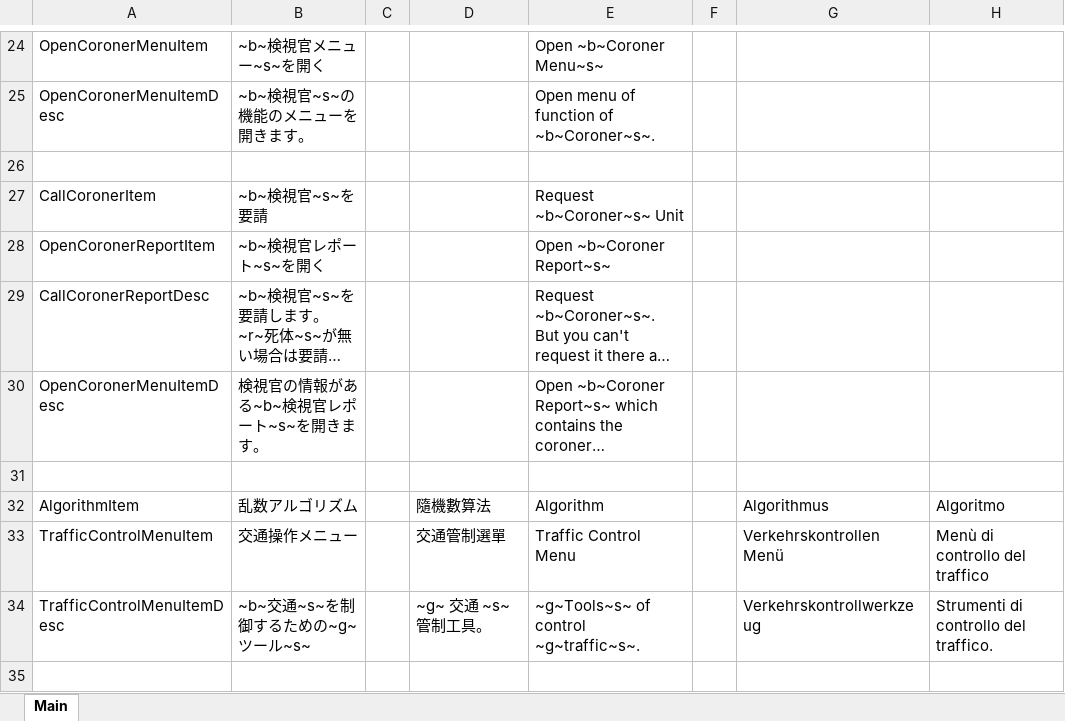
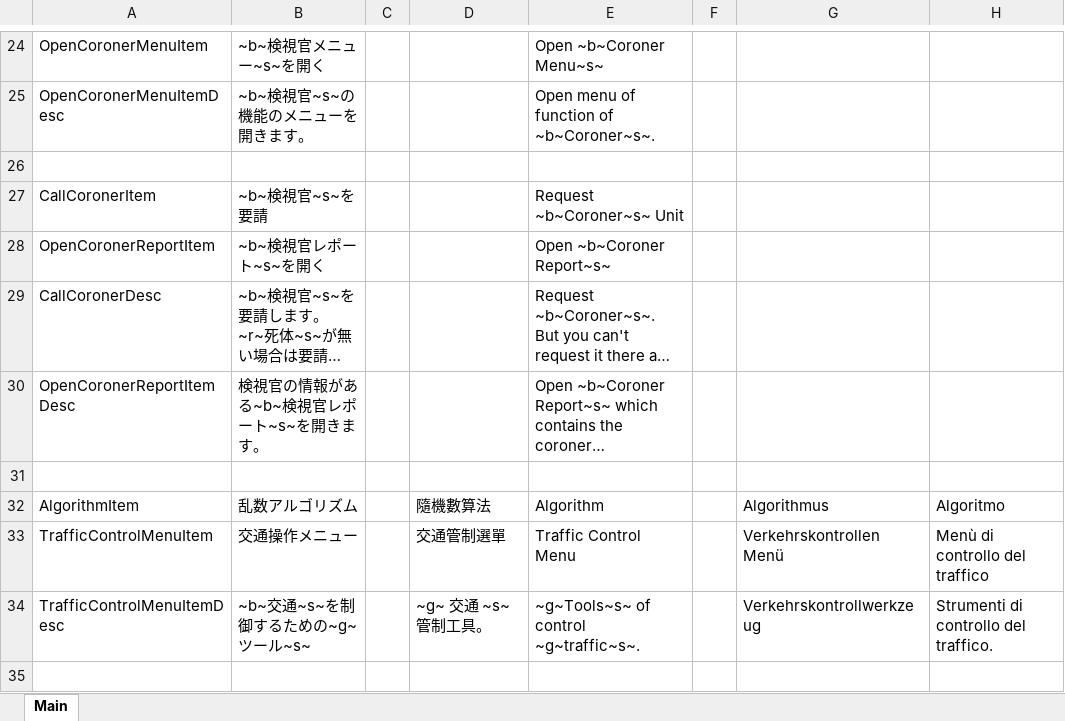
Before and after one commit to DekoKiyo/DekoKiyoPlugins, an Excel workbook: ja/Menu.xlsx, sheet Main, drawn as a sheet; only a part is shown, gaps mark what is left out; long unchanged cells end in …; values as stored, in another font and other column widths than the file's, no borders; the diff names each change by its address in the sheet, - before the commit and + after, or states it on an @@ line.

Commit message:
キーミス修正

```diff
--- a/ja/Menu.xlsx (sheet Main)
+++ b/ja/Menu.xlsx (sheet Main)
-A29: CallCoronerReportDesc
+A29: CallCoronerDesc
-A30: OpenCoronerMenuItemDesc
+A30: OpenCoronerReportItemDesc
```
